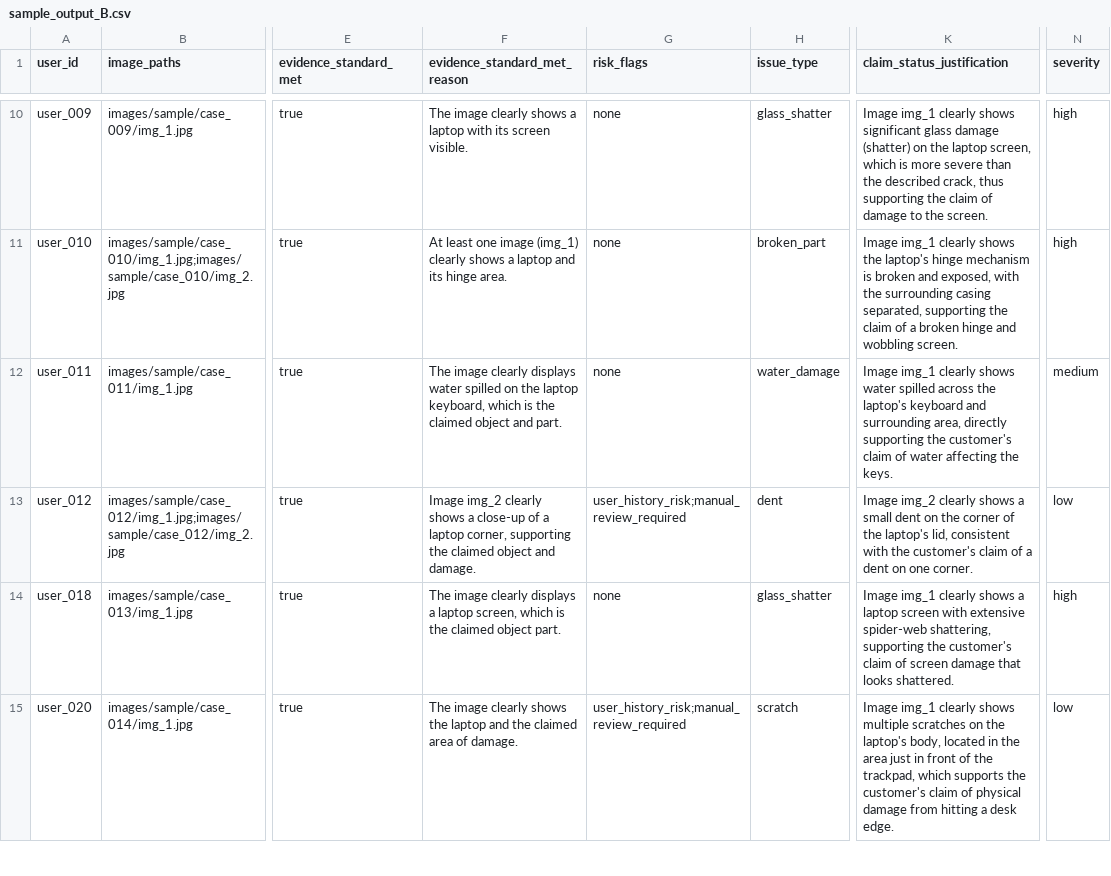
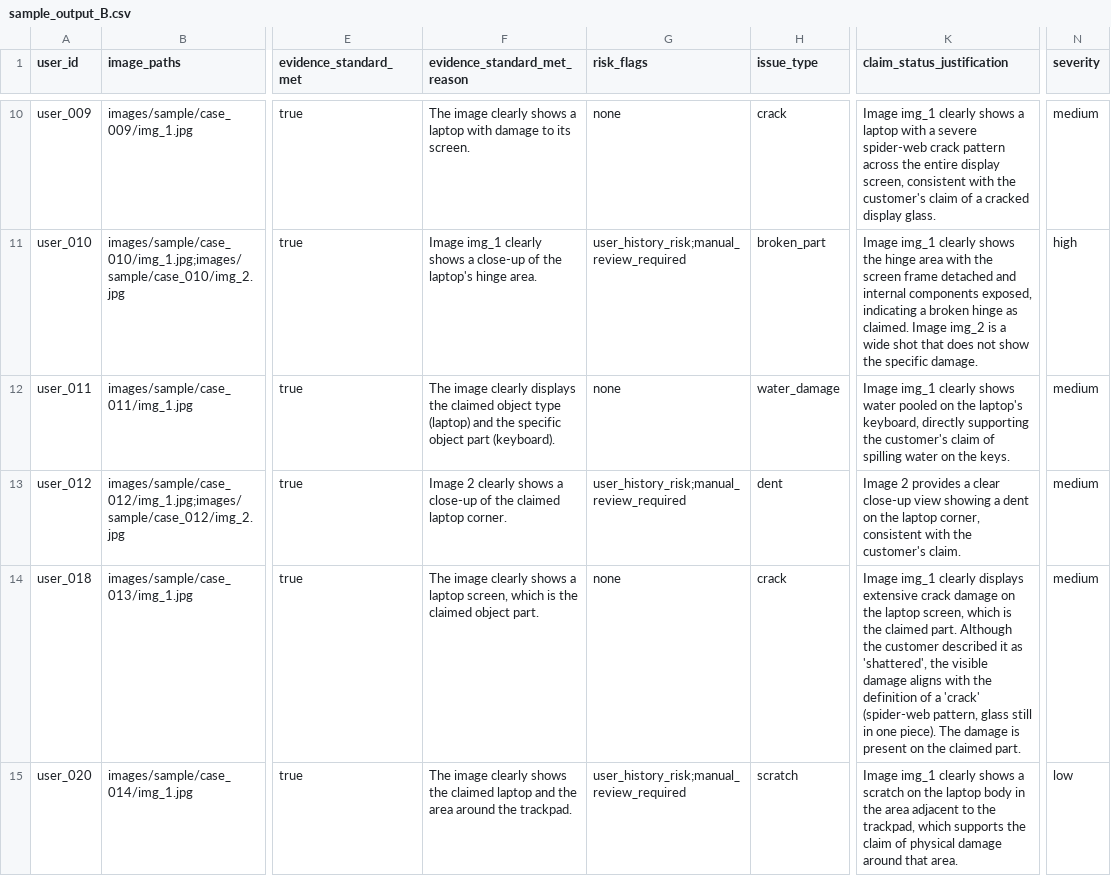
Before and after one commit to srikaaviya/Hackerrank2-Image_Processing, a CSV file: dataset/sample_output_B.csv, drawn as a sheet; only a part is shown, gaps mark what is left out; the diff covers the shown part only; the diff names each change by its address in the sheet, - before the commit and + after, or states it on an @@ line.

```diff
--- a/dataset/sample_output_B.csv
+++ b/dataset/sample_output_B.csv
-F10 (evidence_standard_met_reason): …laptop with its screen visible.
+F10 (evidence_standard_met_reason): …laptop with damage to its screen.
-H10 (issue_type): glass_shatter
+H10 (issue_type): crack
-K10 (claim_status_justification): …clearly shows significant glass damage (shatter) on the laptop screen, which is more severe than the described crack, thus supporting the claim of damage to the screen.
+K10 (claim_status_justification): …clearly shows a laptop with a severe spider-web crack pattern across the entire display screen, consistent with the customer's claim of a cracked display glass.
-N10 (severity): high
+N10 (severity): medium
-F11 (evidence_standard_met_reason): At least one image (img_1) clearly shows a laptop and its hinge area.
+F11 (evidence_standard_met_reason): Image img_1 clearly shows a close-up of the laptop's hinge area.
-G11 (risk_flags): none
+G11 (risk_flags): user_history_risk;manual_review_required
-K11 (claim_status_justification): …shows the laptop's hinge mechanism is broken and exposed, with the surrounding casing separated, supporting the claim of a broken hinge and wobbling screen.
+K11 (claim_status_justification): …shows the hinge area with the screen frame detached and internal components exposed, indicating a broken hinge as claimed. Image img_2 is a wide shot that does not show the specific damage.
-F12 (evidence_standard_met_reason): …clearly displays water spilled on the laptop keyboard, which is the claimed object and part.
+F12 (evidence_standard_met_reason): …clearly displays the claimed object type (laptop) and the specific object part (keyboard).
-K12 (claim_status_justification): …shows water spilled across the laptop's keyboard and surrounding area, directly supporting the customer's claim of water affecting the keys.
+K12 (claim_status_justification): …shows water pooled on the laptop's keyboard, directly supporting the customer's claim of spilling water on the keys.
-F13 (evidence_standard_met_reason): Image img_2 clearly shows a close-up of a laptop corner, supporting the claimed object and damage.
+F13 (evidence_standard_met_reason): Image 2 clearly shows a close-up of the claimed laptop corner.
-K13 (claim_status_justification): Image img_2 clearly shows a small dent on the corner of the laptop's lid, consistent with the customer's claim of a dent on one corner.
+K13 (claim_status_justification): Image 2 provides a clear close-up view showing a dent on the laptop corner, consistent with the customer's claim.
-N13 (severity): low
+N13 (severity): medium
-F14 (evidence_standard_met_reason): …image clearly displays a laptop…
+F14 (evidence_standard_met_reason): …image clearly shows a laptop…
-H14 (issue_type): glass_shatter
+H14 (issue_type): crack
-K14 (claim_status_justification): …img_1 clearly shows a laptop screen with extensive spider-web shattering, supporting the customer's claim of screen damage that looks shattered.
+K14 (claim_status_justification): …img_1 clearly displays extensive crack damage on the laptop screen, which is the claimed part. Although the customer described it as 'shattered', the visible damage aligns with the definition of a 'crack' (spider-web pattern, glass still in one piece). The damage is present on the claimed part.
-N14 (severity): high
+N14 (severity): medium
-F15 (evidence_standard_met_reason): …shows the laptop and the claimed area of damage.
+F15 (evidence_standard_met_reason): …shows the claimed laptop and the area around the trackpad.
-K15 (claim_status_justification): …clearly shows multiple scratches on the laptop's body, located in the area just in front of the trackpad, which supports the customer's claim of physical damage from hitting a desk edge.
+K15 (claim_status_justification): …clearly shows a scratch on the laptop body in the area adjacent to the trackpad, which supports the claim of physical damage around that area.
```
Also changed, not shown: 49 edited cells elsewhere in this file, dataset/output.csv, 4 other files.
